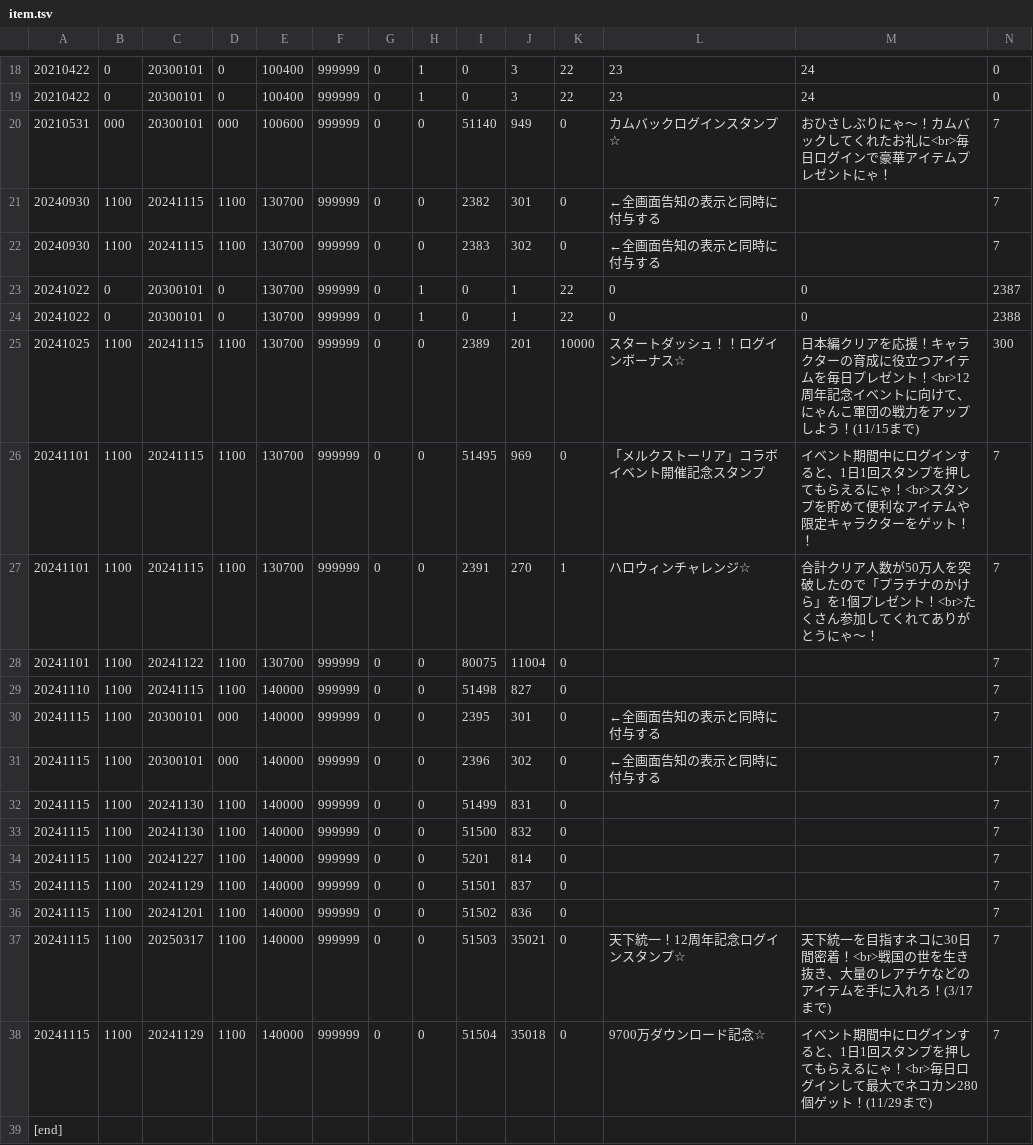
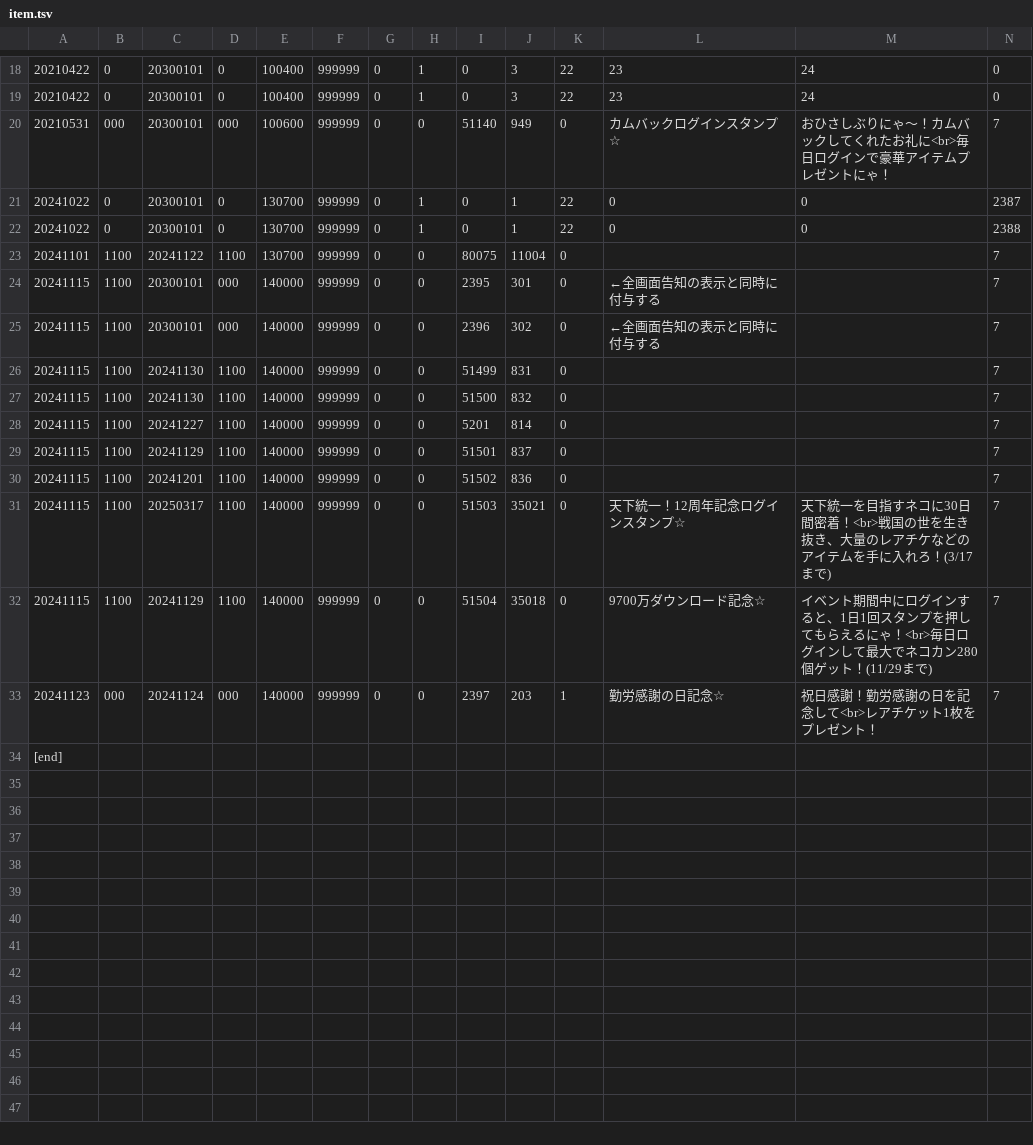
Before and after one commit to yuki111188/yukiEventData, a TSV file: eventfile/item.tsv, drawn as a sheet; only a part is shown, gaps mark what is left out; removed rows and columns are numbered as before the commit, all else as after; rows hold the shown columns only; the diff names each change by its address in the sheet, - before the commit and + after, or states it on an @@ line.

```diff
--- a/eventfile/item.tsv
+++ b/eventfile/item.tsv
-row 21: 20240930 | 1100 | 20241115 | 1100 | 130700 | 999999 | 0 | 0 | 2382 | 301 | 0 | ←全画面告知の表示と同時に付与する |  | 7
-row 22: 20240930 | 1100 | 20241115 | 1100 | 130700 | 999999 | 0 | 0 | 2383 | 302 | 0 | ←全画面告知の表示と同時に付与する |  | 7
-row 25: 20241025 | 1100 | 20241115 | 1100 | 130700 | 999999 | 0 | 0 | 2389 | 201 | 10000 | スタートダッシュ！！ログインボーナス☆ | 日本編クリアを応援！キャラクターの育成に役立つアイテムを毎日プレゼント！<br>12周年記念イベントに向けて、にゃんこ軍団の戦力をアップしよう！(11/15まで) | 300
-row 26: 20241101 | 1100 | 20241115 | 1100 | 130700 | 999999 | 0 | 0 | 51495 | 969 | 0 | 「メルクストーリア」コラボイベント開催記念スタンプ | イベント期間中にログインすると、1日1回スタンプを押してもらえるにゃ！<br>スタンプを貯めて便利なアイテムや限定キャラクターをゲット！！ | 7
-row 27: 20241101 | 1100 | 20241115 | 1100 | 130700 | 999999 | 0 | 0 | 2391 | 270 | 1 | ハロウィンチャレンジ☆ | 合計クリア人数が50万人を突破したので「プラチナのかけら」を1個プレゼント！<br>たくさん参加してくれてありがとうにゃ～！ | 7
-row 29: 20241110 | 1100 | 20241115 | 1100 | 140000 | 999999 | 0 | 0 | 51498 | 827 | 0 |  |  | 7
+row 33: 20241123 | 000 | 20241124 | 000 | 140000 | 999999 | 0 | 0 | 2397 | 203 | 1 | 勤労感謝の日記念☆ | 祝日感謝！勤労感謝の日を記念して<br>レアチケット1枚をプレゼント！ | 7
```
Also changed, not shown: eventfile/gatya.tsv, eventfile/oldgatya.tsv, 4 other files.
